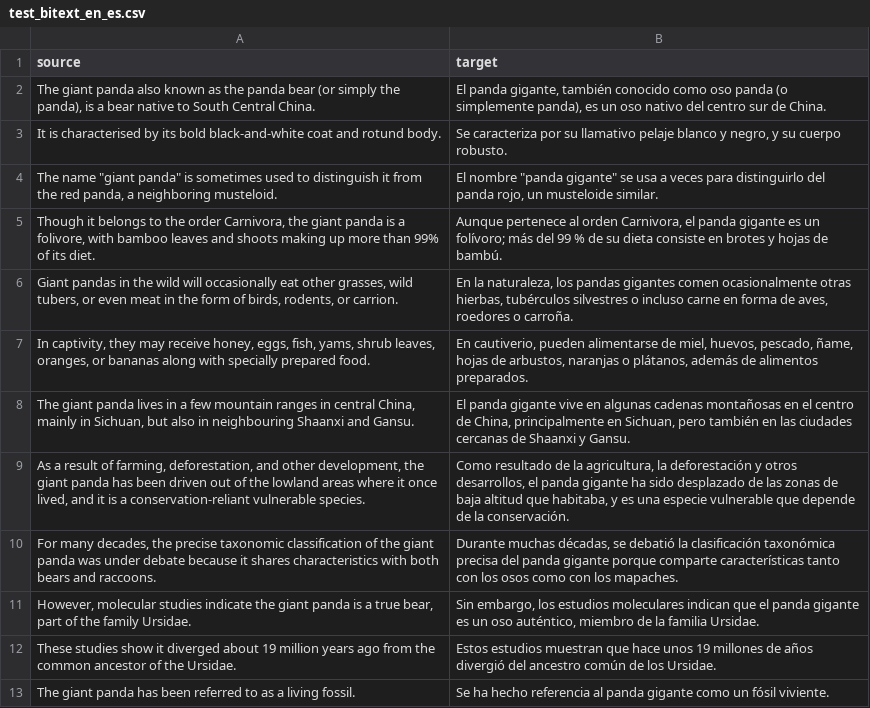
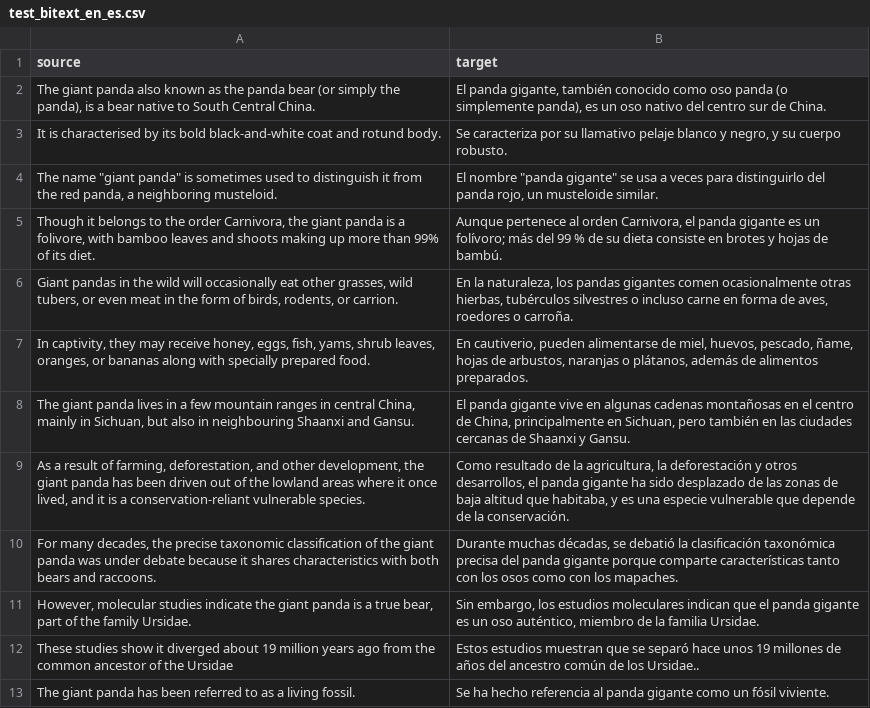
Before and after one commit to luismond/tm2tb, a CSV file: data/test_bitext_en_es.csv, drawn as a sheet.

Commit message:
update translation

```diff
--- a/data/test_bitext_en_es.csv
+++ b/data/test_bitext_en_es.csv
@@ -11,3 +11,3 @@ It is characterised by its bold black-and-white coat and rotund body.,"Se caract
 "However, molecular studies indicate the giant panda is a true bear, part of the family Ursidae.","Sin embargo, los estudios moleculares indican que el panda gigante es un oso auténtico, miembro de la familia Ursidae."
-These studies show it diverged about 19 million years ago from the common ancestor of the Ursidae.,Estos estudios muestran que hace unos 19 millones de años divergió del ancestro común de los Ursidae.
+These studies show it diverged about 19 million years ago from the common ancestor of the Ursidae,Estos estudios muestran que se separó hace unos 19 millones de años del ancestro común de los Ursidae..
 The giant panda has been referred to as a living fossil.,Se ha hecho referencia al panda gigante como un fósil viviente.
```
Also changed, not shown: 1 other file.
